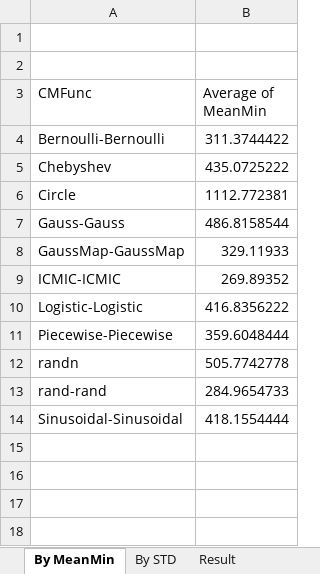
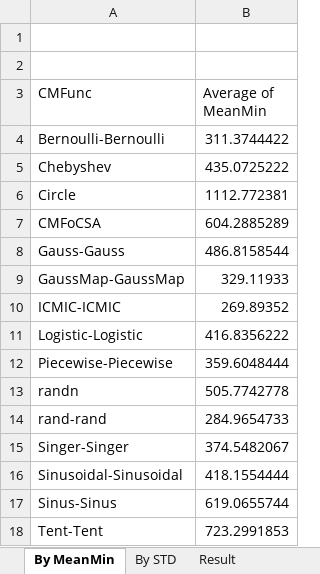
Before and after one commit to vakili73/EOA-MATLAB, an Excel workbook: Result.xlsx, sheet By MeanMin, drawn as a sheet; values as stored, in another font and other column widths than the file's, no borders; charts and pictures not drawn; the diff names each change by its address in the sheet, - before the commit and + after, or states it on an @@ line.

```diff
--- a/Result.xlsx (sheet By MeanMin)
+++ b/Result.xlsx (sheet By MeanMin)
+row 7: CMFoCSA | 604.2885289
+row 15: Singer-Singer | 374.5482067
+row 17: Sinus-Sinus | 619.0655744
+row 18: Tent-Tent | 723.2991853
```
Also changed, not shown: sheet Result, sheet By STD, charts or pictures, 2 other files.
